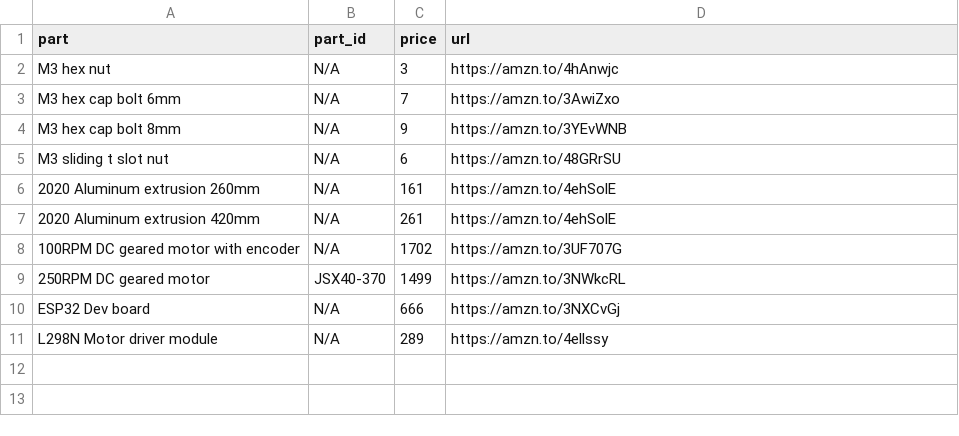
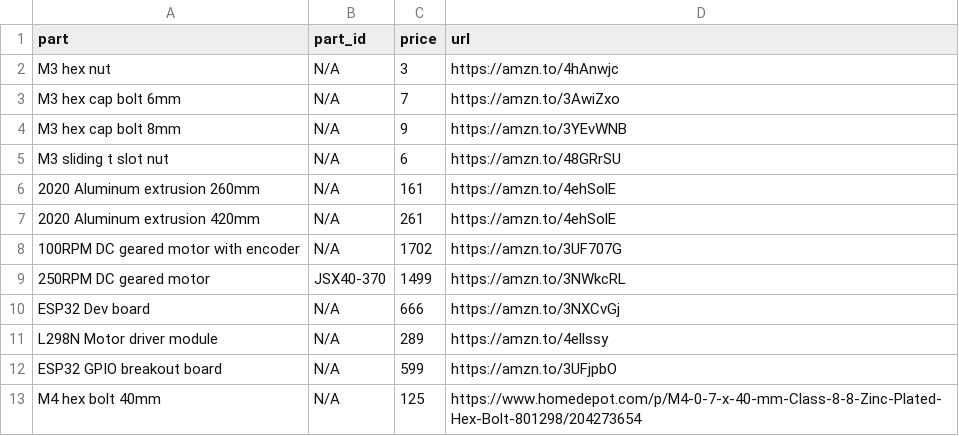
Before and after one commit to sixteenmillimeter/contact_printer, a CSV file: hardware/prices.csv, drawn as a sheet; the diff names each change by its address in the sheet, - before the commit and + after, or states it on an @@ line.

```diff
--- a/hardware/prices.csv
+++ b/hardware/prices.csv
+row 12: ESP32 GPIO breakout board | N/A | 599 | https://amzn.to/3UFjpbO
+row 13: M4 hex bolt 40mm | N/A | 125 | https://www.homedepot.com/p/M4-0-7-x-40-mm-Class-8-8-Zinc-Plated-Hex-Bolt-801298/204273654
```
Also changed, not shown: hardware/contact_printer_BOM.csv, hardware/contact_printer_BOM_total.csv, 8 other files.
